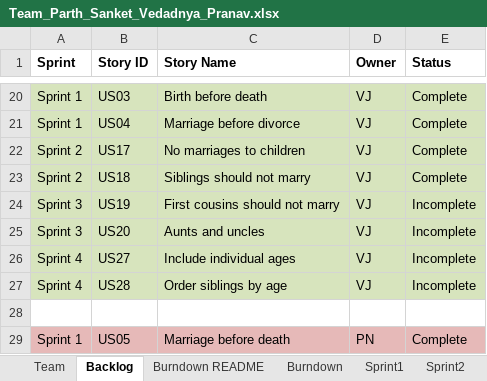
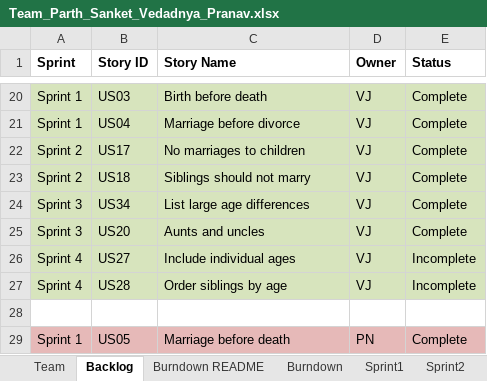
Before and after one commit to parthxparab/CS-555-Agile_Project_Team, an Excel workbook: Sprint2/Team_Parth_Sanket_Vedadnya_Pranav.xlsx, sheet Backlog, drawn as a sheet; only a part is shown, gaps mark what is left out; values as stored, in another font and other column widths than the file's, no borders; the diff names each change by its address in the sheet, - before the commit and + after, or states it on an @@ line.

```diff
--- a/Sprint2/Team_Parth_Sanket_Vedadnya_Pranav.xlsx (sheet Backlog)
+++ b/Sprint2/Team_Parth_Sanket_Vedadnya_Pranav.xlsx (sheet Backlog)
-B24 (Story ID): US19
+B24 (Story ID): US34
-C24 (Story Name): First cousins should not marry
+C24 (Story Name): List large age differences
-E24:E25 (Status): Incomplete
+E24:E25 (Status): Complete
```
Also changed, not shown: sheet Sprint3, sheet Burndown, charts or pictures.
